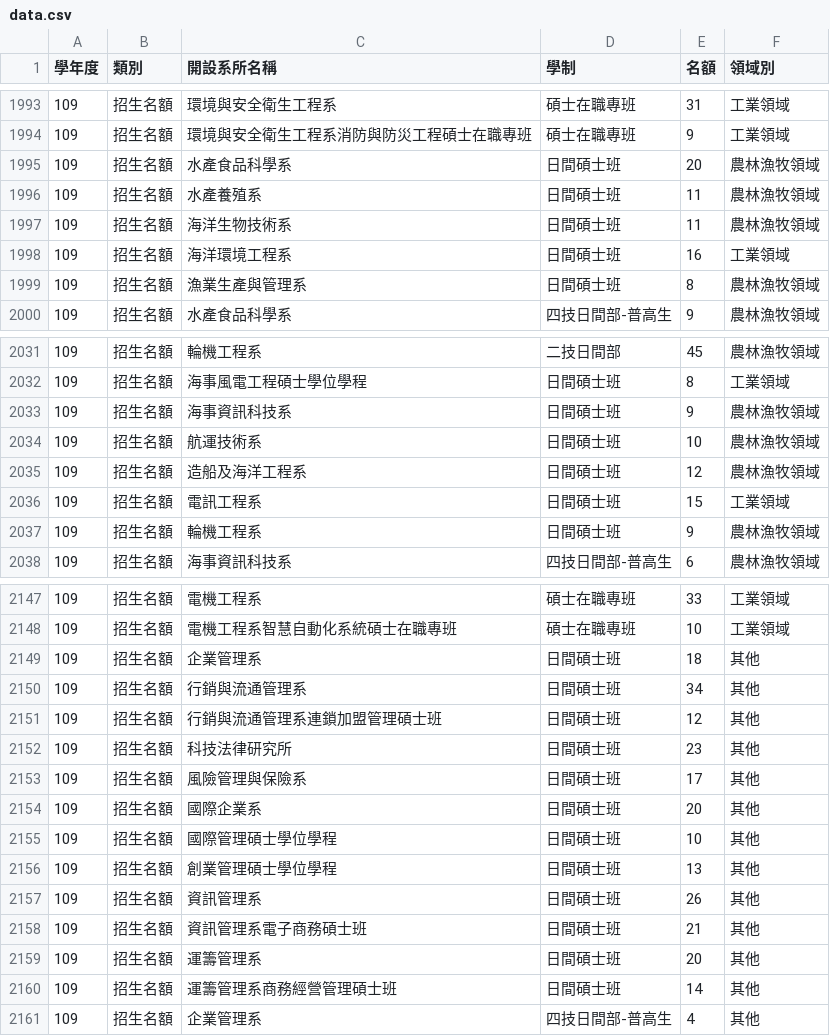
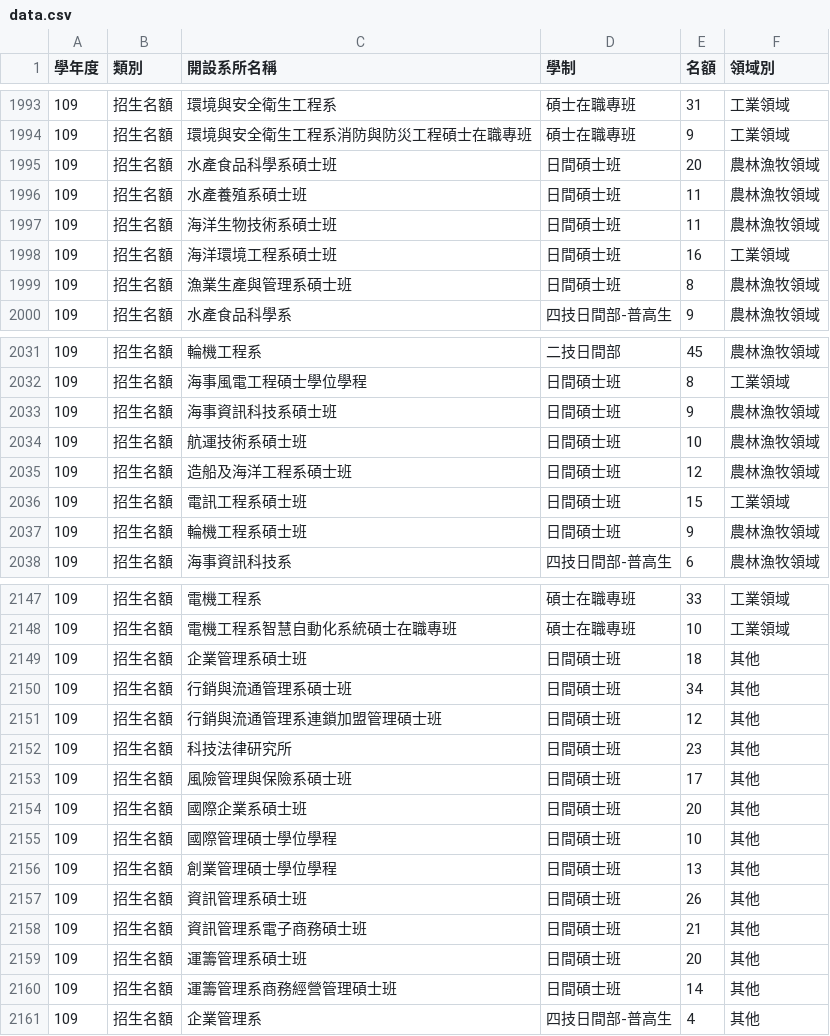
Before and after one commit to yuhsinchao-cyh/nkustqouta, a CSV file: data.csv, drawn as a sheet; only a part is shown, gaps mark what is left out; the diff covers the shown part only.

```diff
--- a/data.csv
+++ b/data.csv
@@ -1994,7 +1994,7 @@
 109,招生名額,環境與安全衛生工程系消防與防災工程碩士在職專班,碩士在職專班,9,工業領域
-109,招生名額,水產食品科學系,日間碩士班,20,農林漁牧領域
-109,招生名額,水產養殖系,日間碩士班,11,農林漁牧領域
-109,招生名額,海洋生物技術系,日間碩士班,11,農林漁牧領域
-109,招生名額,海洋環境工程系,日間碩士班,16,工業領域
-109,招生名額,漁業生產與管理系,日間碩士班,8,農林漁牧領域
+109,招生名額,水產食品科學系碩士班,日間碩士班,20,農林漁牧領域
+109,招生名額,水產養殖系碩士班,日間碩士班,11,農林漁牧領域
+109,招生名額,海洋生物技術系碩士班,日間碩士班,11,農林漁牧領域
+109,招生名額,海洋環境工程系碩士班,日間碩士班,16,工業領域
+109,招生名額,漁業生產與管理系碩士班,日間碩士班,8,農林漁牧領域
 109,招生名額,水產食品科學系,四技日間部-普高生,9,農林漁牧領域
@@ -2032,7 +2032,7 @@
 109,招生名額,海事風電工程碩士學位學程,日間碩士班,8,工業領域
-109,招生名額,海事資訊科技系,日間碩士班,9,農林漁牧領域
-109,招生名額,航運技術系,日間碩士班,10,農林漁牧領域
-109,招生名額,造船及海洋工程系,日間碩士班,12,農林漁牧領域
-109,招生名額,電訊工程系,日間碩士班,15,工業領域
-109,招生名額,輪機工程系,日間碩士班,9,農林漁牧領域
+109,招生名額,海事資訊科技系碩士班,日間碩士班,9,農林漁牧領域
+109,招生名額,航運技術系碩士班,日間碩士班,10,農林漁牧領域
+109,招生名額,造船及海洋工程系碩士班,日間碩士班,12,農林漁牧領域
+109,招生名額,電訊工程系碩士班,日間碩士班,15,工業領域
+109,招生名額,輪機工程系碩士班,日間碩士班,9,農林漁牧領域
 109,招生名額,海事資訊科技系,四技日間部-普高生,6,農林漁牧領域
@@ -2148,13 +2148,13 @@
 109,招生名額,電機工程系智慧自動化系統碩士在職專班,碩士在職專班,10,工業領域
-109,招生名額,企業管理系,日間碩士班,18,其他
-109,招生名額,行銷與流通管理系,日間碩士班,34,其他
+109,招生名額,企業管理系碩士班,日間碩士班,18,其他
+109,招生名額,行銷與流通管理系碩士班,日間碩士班,34,其他
 109,招生名額,行銷與流通管理系連鎖加盟管理碩士班,日間碩士班,12,其他
 109,招生名額,科技法律研究所,日間碩士班,23,其他
-109,招生名額,風險管理與保險系,日間碩士班,17,其他
-109,招生名額,國際企業系,日間碩士班,20,其他
+109,招生名額,風險管理與保險系碩士班,日間碩士班,17,其他
+109,招生名額,國際企業系碩士班,日間碩士班,20,其他
 109,招生名額,國際管理碩士學位學程,日間碩士班,10,其他
 109,招生名額,創業管理碩士學位學程,日間碩士班,13,其他
-109,招生名額,資訊管理系,日間碩士班,26,其他
+109,招生名額,資訊管理系碩士班,日間碩士班,26,其他
 109,招生名額,資訊管理系電子商務碩士班,日間碩士班,21,其他
-109,招生名額,運籌管理系,日間碩士班,20,其他
+109,招生名額,運籌管理系碩士班,日間碩士班,20,其他
 109,招生名額,運籌管理系商務經營管理碩士班,日間碩士班,14,其他
```
Also changed, not shown: 29 edited cells elsewhere in this file.
